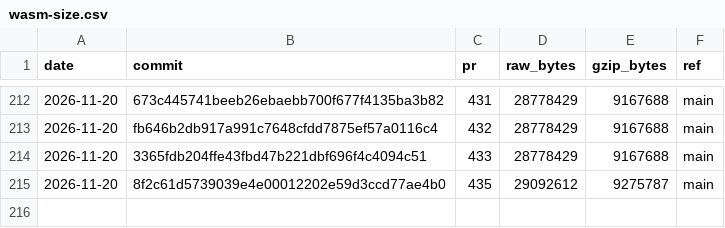
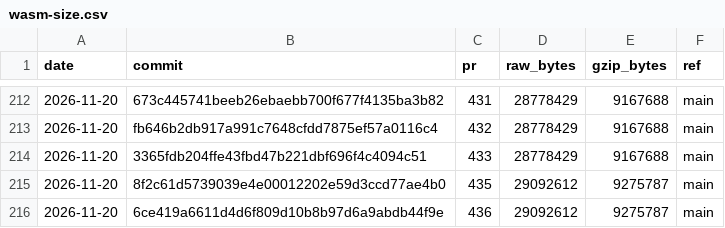
Before and after one commit to curvyo/curvyo, a CSV file: wasm-size.csv, drawn as a sheet; only a part is shown, gaps mark what is left out.

```diff
--- a/wasm-size.csv
+++ b/wasm-size.csv
@@ -215 +215,2 @@ date,commit,pr,raw_bytes,gzip_bytes,ref
 2026-11-20,8f2c61d5739039e4e00012202e59d3ccd77ae4b0,435,29092612,9275787,main
+2026-11-20,6ce419a6611d4d6f809d10b8b97d6a9abdb44f9e,436,29092612,9275787,main
```
Also changed, not shown: 2 other files.
